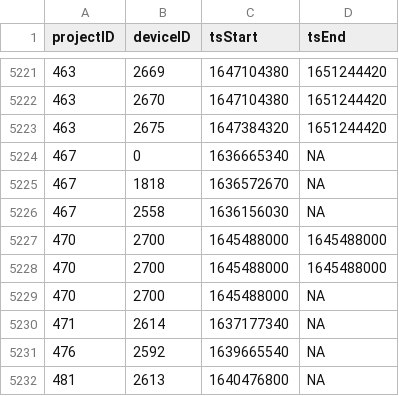
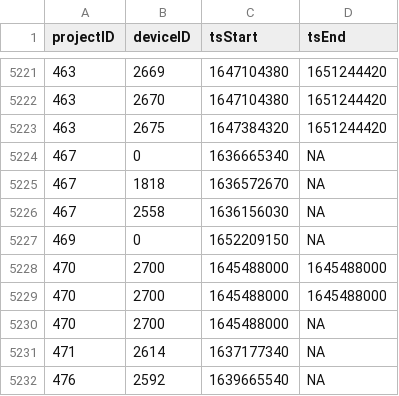
Before and after one commit to MotusWTS/motus-metadata-history, a CSV file: receiver_deployments.csv, drawn as a sheet; only a part is shown, gaps mark what is left out; the shorter side is filled out with more unchanged rows.

Commit message:
revised upstream

```diff
--- a/receiver_deployments.csv
+++ b/receiver_deployments.csv
@@ -5226,2 +5226,3 @@
 467,2558,1636156030,NA
+469,0,1652209150,NA
 470,2700,1645488000,1645488000
```
